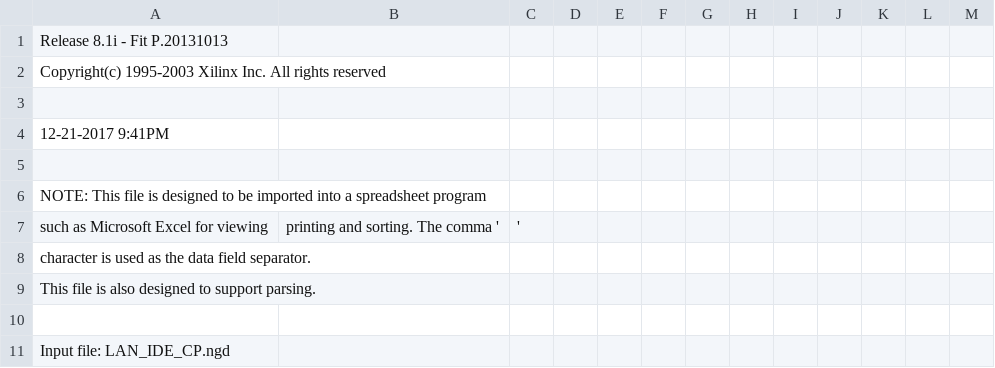
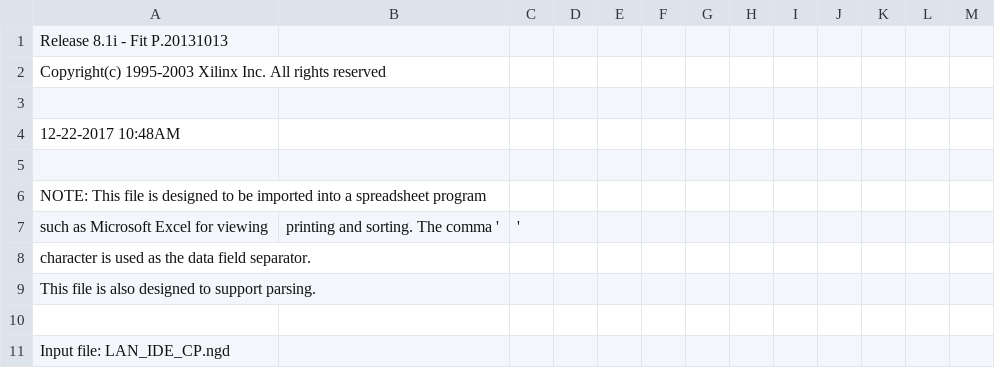
Before and after one commit to MHeinrichs/Zorro-LAN-IDE, a CSV file: Logic/LAN_IDE/LAN_IDE_CP_pad.csv, drawn as a sheet; only a part is shown.

```diff
--- a/Logic/LAN_IDE/LAN_IDE_CP_pad.csv
+++ b/Logic/LAN_IDE/LAN_IDE_CP_pad.csv
@@ -3,3 +3,3 @@ Copyright(c) 1995-2003 Xilinx Inc. All rights reserved
 
-12-21-2017  9:41PM
+12-22-2017 10:48AM
 
```
Also changed, not shown: 50 other files.
